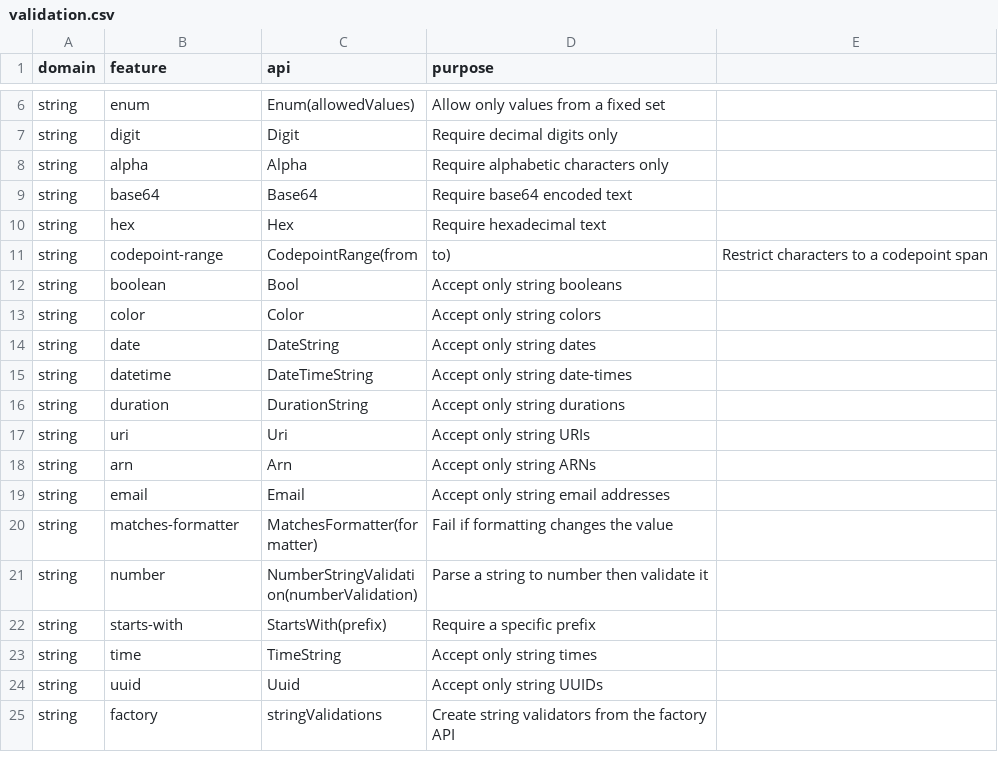
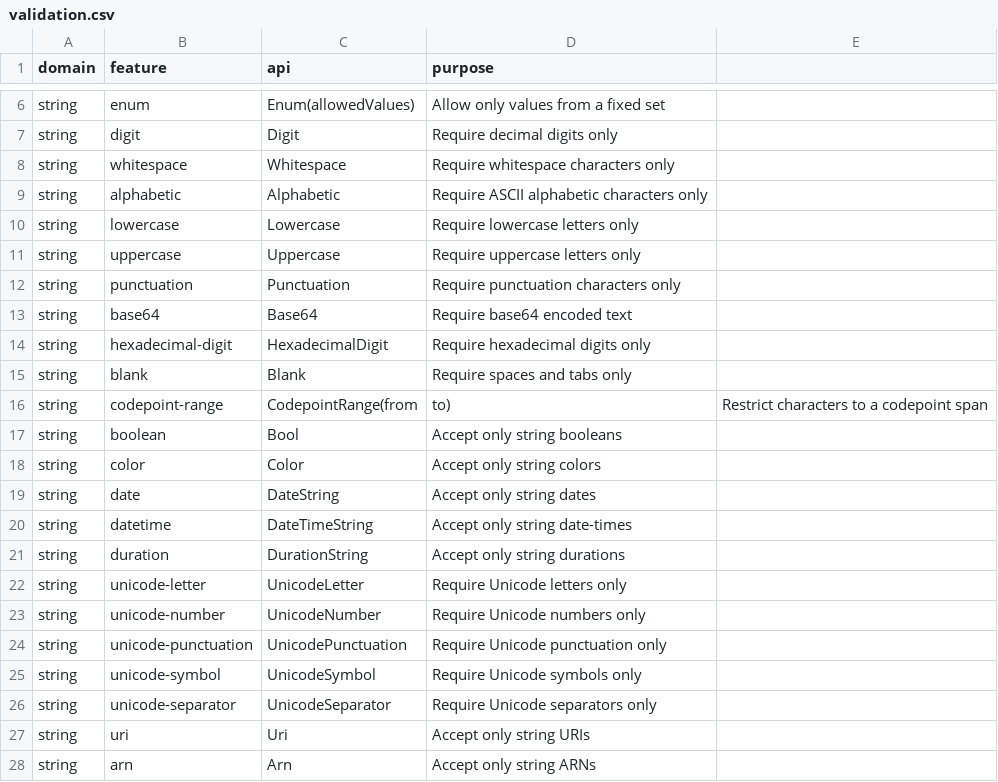
Before and after one commit to flarebyte/snake-knot-picker, a CSV file: doc/design-meta/examples/validation.csv, drawn as a sheet; only a part is shown, gaps mark what is left out; the shorter side is filled out with more unchanged rows.

```diff
--- a/doc/design-meta/examples/validation.csv
+++ b/doc/design-meta/examples/validation.csv
@@ -7,5 +7,10 @@ string,enum,Enum(allowedValues),Allow only values from a fixed set
 string,digit,Digit,Require decimal digits only
-string,alpha,Alpha,Require alphabetic characters only
+string,whitespace,Whitespace,Require whitespace characters only
+string,alphabetic,Alphabetic,Require ASCII alphabetic characters only
+string,lowercase,Lowercase,Require lowercase letters only
+string,uppercase,Uppercase,Require uppercase letters only
+string,punctuation,Punctuation,Require punctuation characters only
 string,base64,Base64,Require base64 encoded text
-string,hex,Hex,Require hexadecimal text
+string,hexadecimal-digit,HexadecimalDigit,Require hexadecimal digits only
+string,blank,Blank,Require spaces and tabs only
 string,codepoint-range,CodepointRange(from,to),Restrict characters to a codepoint span
@@ -16,2 +21,7 @@ string,datetime,DateTimeString,Accept only string date-times
 string,duration,DurationString,Accept only string durations
+string,unicode-letter,UnicodeLetter,Require Unicode letters only
+string,unicode-number,UnicodeNumber,Require Unicode numbers only
+string,unicode-punctuation,UnicodePunctuation,Require Unicode punctuation only
+string,unicode-symbol,UnicodeSymbol,Require Unicode symbols only
+string,unicode-separator,UnicodeSeparator,Require Unicode separators only
 string,uri,Uri,Accept only string URIs
```
Also changed, not shown: doc/design-meta/examples/args-usecase.csv, 6 other files.
